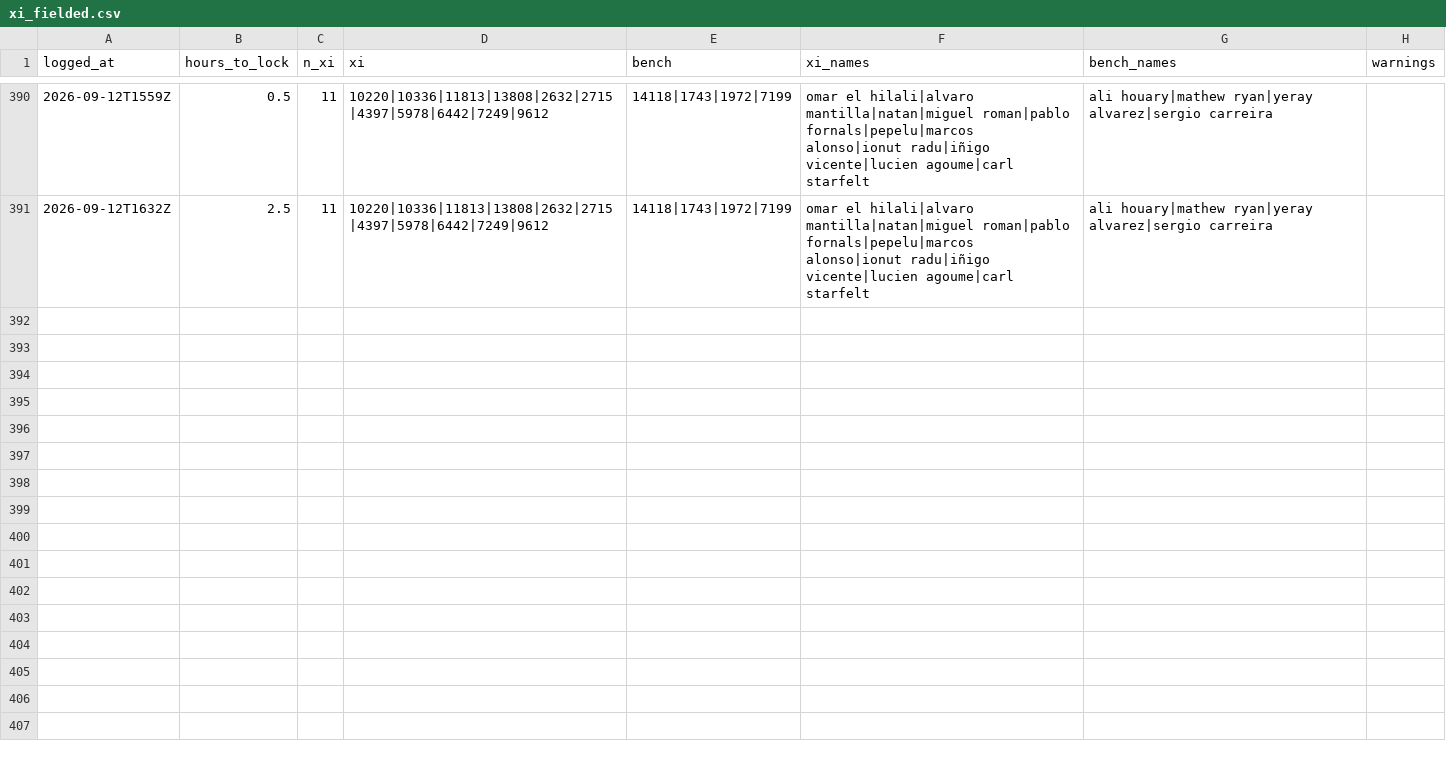
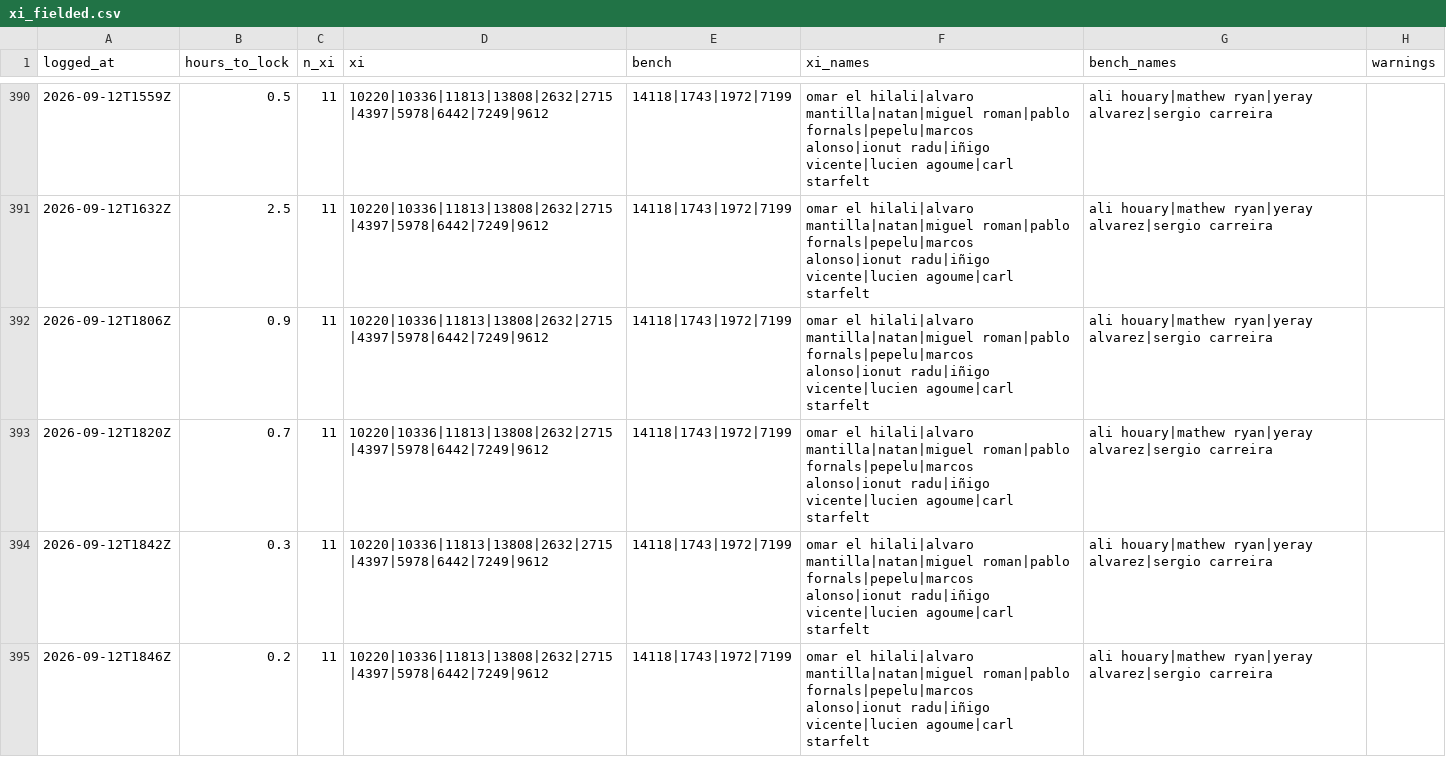
Before and after one commit to OrsM/liga_five_guys, a CSV file: data/decisions/xi_fielded.csv, drawn as a sheet; only a part is shown, gaps mark what is left out; the diff covers the shown part only; the diff names each change by its address in the sheet, - before the commit and + after, or states it on an @@ line.

```diff
--- a/data/decisions/xi_fielded.csv
+++ b/data/decisions/xi_fielded.csv
+row 392: 2026-09-12T1806Z | 0.9 | 11 | 10220|10336|11813|13808|2632|2715|4397|5978|6442|7249|9612 | 14118|1743|1972|7199 | omar el hilali|alvaro mantilla|natan|miguel roman|pablo fornals|pepelu|marcos alonso|ionut radu|iñigo vicente|lucien agoume|carl starfelt | ali houary|mathew ryan|yeray alvarez|sergio carreira
+row 393: 2026-09-12T1820Z | 0.7 | 11 | 10220|10336|11813|13808|2632|2715|4397|5978|6442|7249|9612 | 14118|1743|1972|7199 | omar el hilali|alvaro mantilla|natan|miguel roman|pablo fornals|pepelu|marcos alonso|ionut radu|iñigo vicente|lucien agoume|carl starfelt | ali houary|mathew ryan|yeray alvarez|sergio carreira
+row 394: 2026-09-12T1842Z | 0.3 | 11 | 10220|10336|11813|13808|2632|2715|4397|5978|6442|7249|9612 | 14118|1743|1972|7199 | omar el hilali|alvaro mantilla|natan|miguel roman|pablo fornals|pepelu|marcos alonso|ionut radu|iñigo vicente|lucien agoume|carl starfelt | ali houary|mathew ryan|yeray alvarez|sergio carreira
+row 395: 2026-09-12T1846Z | 0.2 | 11 | 10220|10336|11813|13808|2632|2715|4397|5978|6442|7249|9612 | 14118|1743|1972|7199 | omar el hilali|alvaro mantilla|natan|miguel roman|pablo fornals|pepelu|marcos alonso|ionut radu|iñigo vicente|lucien agoume|carl starfelt | ali houary|mathew ryan|yeray alvarez|sergio carreira
```
Also changed, not shown: 3 added rows elsewhere in this file, 3 other files.
